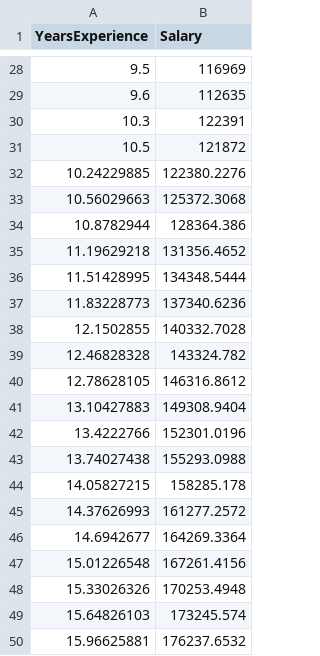
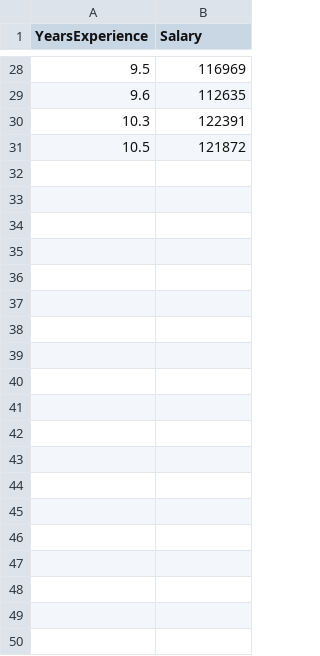
Before and after one commit to Radioactive92177/Salary-Estimator, a CSV file: Dataset/SalaryData.csv, drawn as a sheet; only a part is shown, gaps mark what is left out; the diff covers the shown part only.

```diff
--- a/Dataset/SalaryData.csv
+++ b/Dataset/SalaryData.csv
@@ -31,20 +31 @@ YearsExperience,Salary
 10.5,121872
-10.24229885,122380.2276
-10.56029663,125372.3068
-10.8782944,128364.386
-11.19629218,131356.4652
-11.51428995,134348.5444
-11.83228773,137340.6236
-12.1502855,140332.7028
-12.46828328,143324.782
-12.78628105,146316.8612
-13.10427883,149308.9404
-13.4222766,152301.0196
-13.74027438,155293.0988
-14.05827215,158285.178
-14.37626993,161277.2572
-14.6942677,164269.3364
-15.01226548,167261.4156
-15.33026326,170253.4948
-15.64826103,173245.574
-15.96625881,176237.6532
```
Also changed, not shown: 42 removed rows elsewhere in this file, 1 other file.
